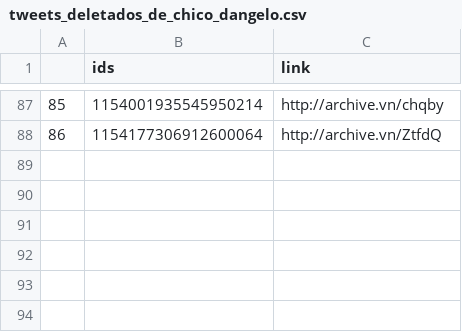
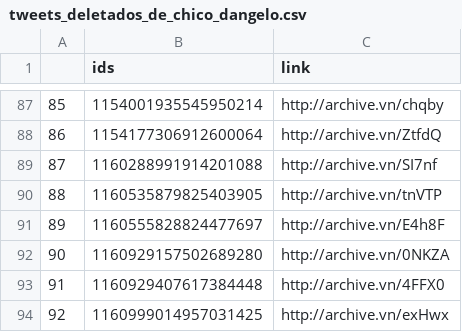
Before and after one commit to projeto7c0/7c0-core, a CSV file: csv/tweets_deletados_de_chico_dangelo.csv, drawn as a sheet; only a part is shown, gaps mark what is left out.

```diff
--- a/csv/tweets_deletados_de_chico_dangelo.csv
+++ b/csv/tweets_deletados_de_chico_dangelo.csv
@@ -88 +88,7 @@
 86,1154177306912600064,http://archive.vn/ZtfdQ
+87,1160288991914201088,http://archive.vn/SI7nf
+88,1160535879825403905,http://archive.vn/tnVTP
+89,1160555828824477697,http://archive.vn/E4h8F
+90,1160929157502689280,http://archive.vn/0NKZA
+91,1160929407617384448,http://archive.vn/4FFX0
+92,1160999014957031425,http://archive.vn/exHwx
```
Also changed, not shown: csv/tweets_deletados_de_aureacarolinax.csv, csv/tweets_deletados_de_ciro_nogueira.csv, 12 other files.
